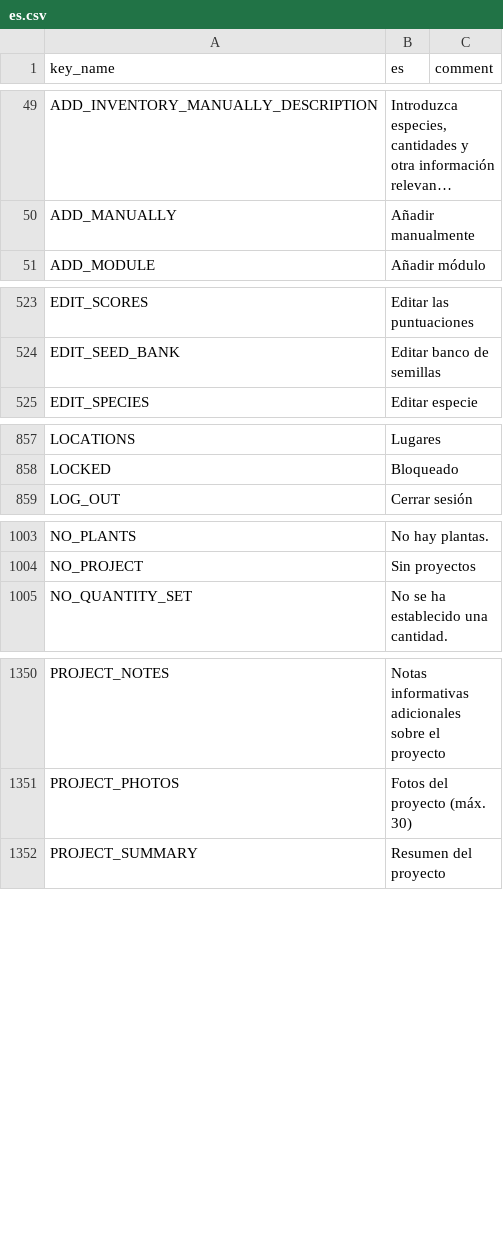
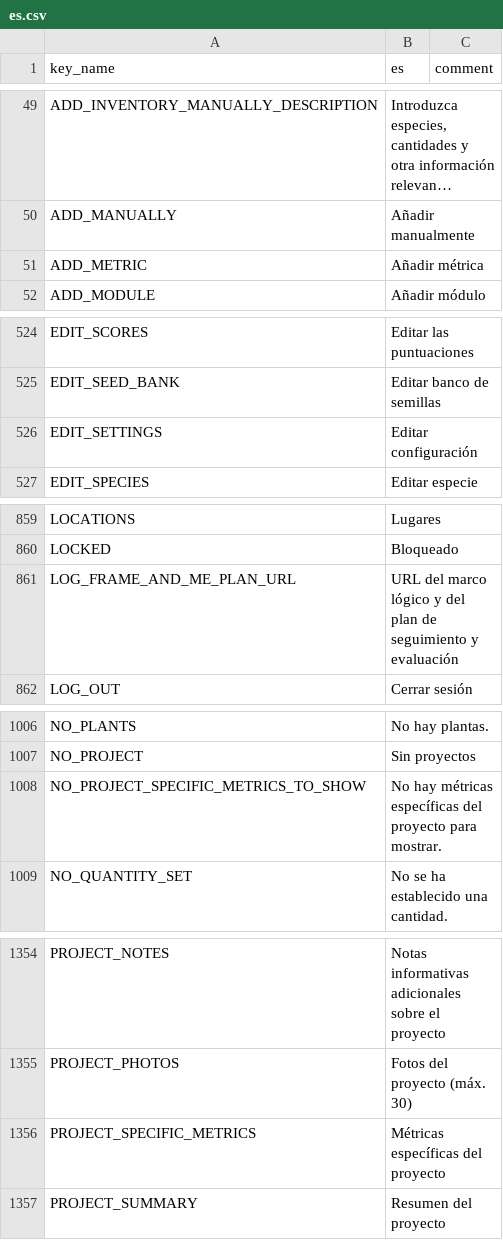
Before and after one commit to terraware/terraware-web, a CSV file: src/strings/csv/es.csv, drawn as a sheet; only a part is shown, gaps mark what is left out; long unchanged cells end in …; the diff covers the shown part only; the diff names each change by its address in the sheet, - before the commit and + after, or states it on an @@ line.

Commit message:
Updated translations from Phrase
phrase: update src/strings/csv/en.csv to latest state
phrase: update src/strings/csv/es.csv to latest state
phrase: update src/strings/csv/fr.csv to latest state

```diff
--- a/src/strings/csv/es.csv
+++ b/src/strings/csv/es.csv
+row 51: ADD_METRIC | Añadir métrica
+row 526: EDIT_SETTINGS | Editar configuración
+row 861: LOG_FRAME_AND_ME_PLAN_URL | URL del marco lógico y del plan de seguimiento y evaluación
+row 1008: NO_PROJECT_SPECIFIC_METRICS_TO_SHOW | No hay métricas específicas del proyecto para mostrar.
+row 1356: PROJECT_SPECIFIC_METRICS | Métricas específicas del proyecto
```
Also changed, not shown: 1 added row elsewhere in this file, src/strings/csv/en.csv, src/strings/csv/fr.csv.
